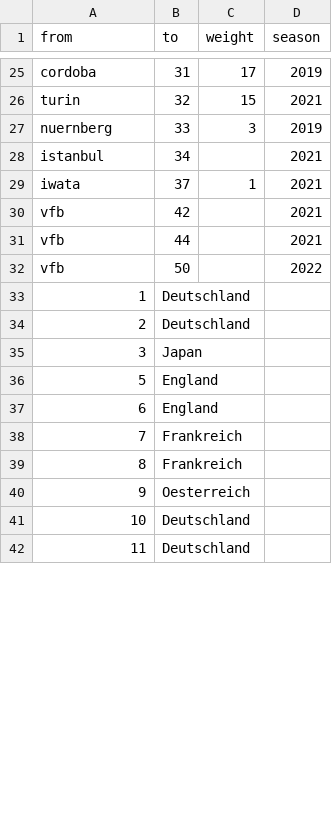
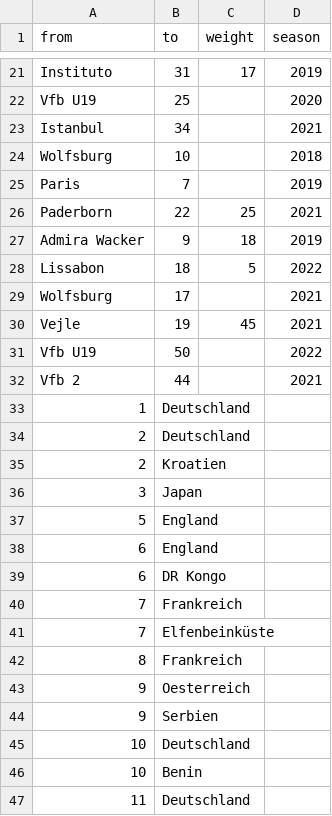
Before and after one commit to ha022/Testat-VfB, a CSV file: edgelist_fabio.csv, drawn as a sheet; only a part is shown, gaps mark what is left out; removed rows and columns are numbered as before the commit, all else as after; the diff covers the shown part only; the diff names each change by its address in the sheet, - before the commit and + after, or states it on an @@ line.

Commit message:
Update edgelist_fabio.csv

```diff
--- a/edgelist_fabio.csv
+++ b/edgelist_fabio.csv
-A21 (from): cordoba
+A21 (from): Instituto
-row 26: turin | 32 | 15 | 2021
-row 27: nuernberg | 33 | 3 | 2019
+row 22: Vfb U19 | 25 |  | 2020
-A23 (from): istanbul
+A23 (from): Istanbul
-row 29: iwata | 37 | 1 | 2021
-row 30: vfb | 42 |  | 2021
+row 24: Wolfsburg | 10 |  | 2018
+row 25: Paris | 7 |  | 2019
+row 26: Paderborn | 22 | 25 | 2021
+row 27: Admira Wacker | 9 | 18 | 2019
+row 28: Lissabon | 18 | 5 | 2022
+row 29: Wolfsburg | 17 |  | 2021
+row 30: Vejle | 19 | 45 | 2021
+row 31: Vfb U19 | 50 |  | 2022
-A32 (from): vfb
+A32 (from): Vfb 2
-row 32: vfb | 50 |  | 2022
+row 35: 2 | Kroatien
+row 39: 6 | DR Kongo
+row 41: 7 | Elfenbeinküste
+row 44: 9 | Serbien
+row 46: 10 | Benin
```
Also changed, not shown: 22 added rows, 16 removed rows and 8 edited cells elsewhere in this file.
